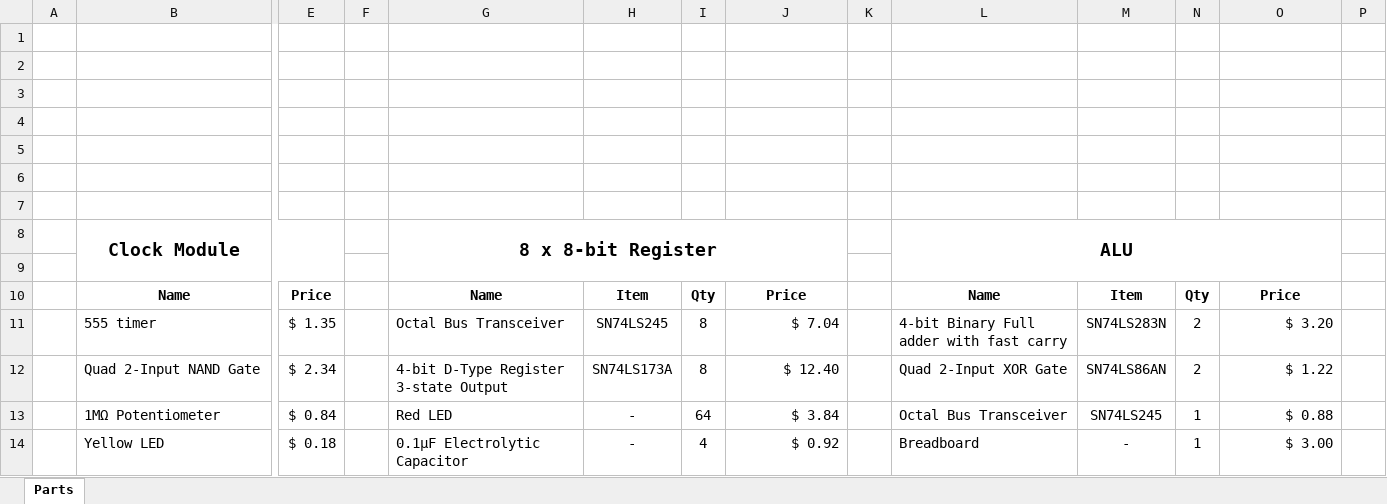
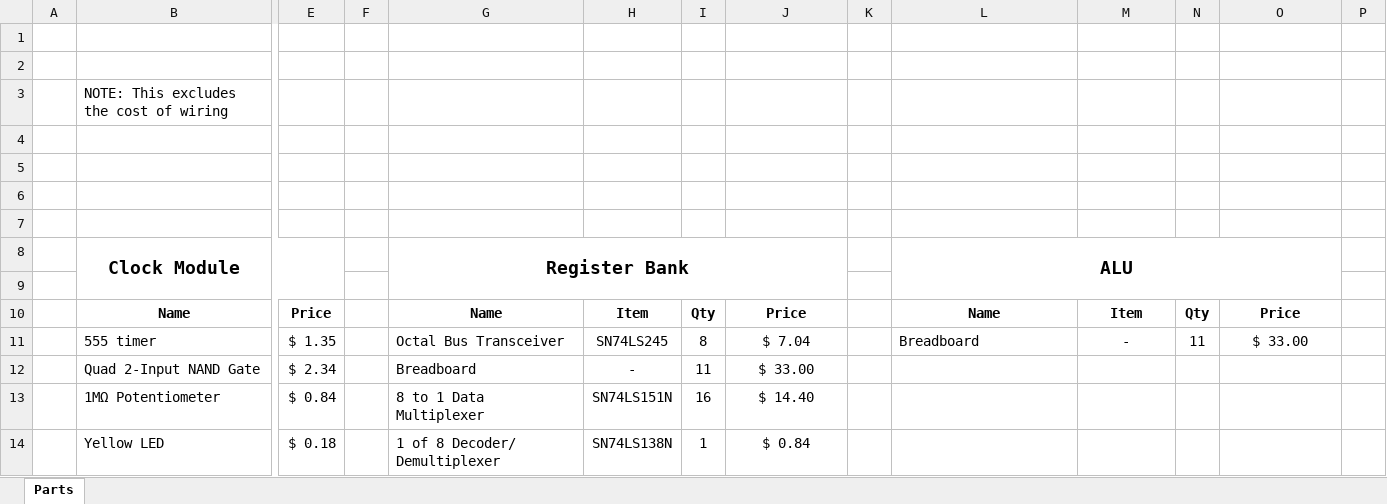
Before and after one commit to barrettotte/Subarashii-CPU, an Excel workbook: Documentation/Parts.xlsx, sheet Parts, drawn as a sheet; only a part is shown, gaps mark what is left out; values as stored, in another font and other column widths than the file's, no borders; removed rows and columns are numbered as before the commit, all else as after; rows hold the shown columns only; the diff covers the shown part only; the diff names each change by its address in the sheet, - before the commit and + after, or states it on an @@ line.

```diff
--- a/Documentation/Parts.xlsx (sheet Parts)
+++ b/Documentation/Parts.xlsx (sheet Parts)
+row 3:  | NOTE: This excludes the cost of wiring
-row 7: (empty)
-G8: 8 x 8-bit Register
+G8: Register Bank
-J11:J14 alignment: right
+J11:J14 alignment: center
-L11: 4-bit Binary Full adder with fast carry
+L11: Breadboard
-M11: SN74LS283N
+M11: -
-N11: 2
+N11: 11
-O11: $ 3.20
+O11: $ 33.00
-O11 alignment: right
+O11 alignment: center
-G12: 4-bit D-Type Register 3-state Output
+G12: Breadboard
-H12: SN74LS173A
+H12: -
-I12: 8
+I12: 11
-J12: $ 12.40
+J12: $ 33.00
-L12: Quad 2-Input XOR Gate
+L12: (empty)
-M12: SN74LS86AN
+M12: (empty)
-N12: 2
+N12: (empty)
-O12: $ 1.22
+O12: (empty)
-G13: Red LED
+G13: 8 to 1 Data Multiplexer
-H13: -
+H13: SN74LS151N
-I13: 64
+I13: 16
-J13: $ 3.84
+J13: $ 14.40
-L13: Octal Bus Transceiver
+L13: (empty)
-M13: SN74LS245
+M13: (empty)
-N13:N14: 1
+N13:N14: (empty)
-O13: $ 0.88
+O13: (empty)
-G14: 0.1μF Electrolytic Capacitor
+G14: 1 of 8 Decoder/ Demultiplexer
-H14: -
+H14: SN74LS138N
-I14: 4
+I14: 1
-J14: $ 0.92
+J14: $ 0.84
-L14: Breadboard
+L14: (empty)
-M14: -
+M14: (empty)
-O14: $ 3.00
+O14: (empty)
```
Also changed, not shown: 6 added rows, 38 edited cells, cell formats and merged cells elsewhere in this sheet, 5 other files.
